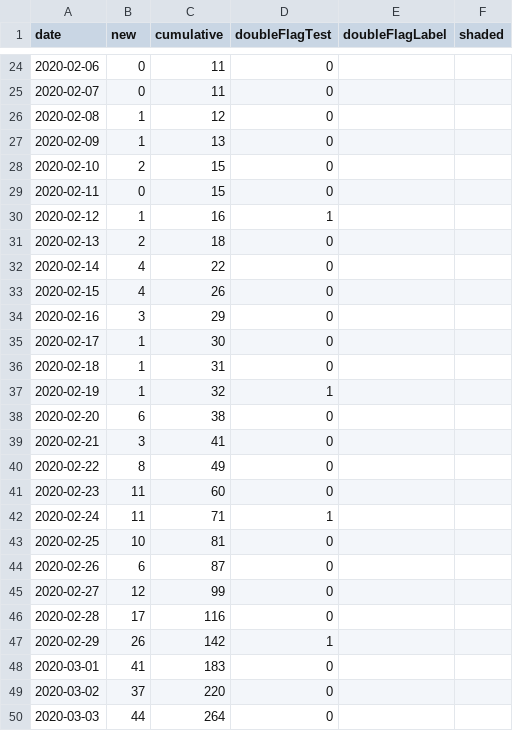
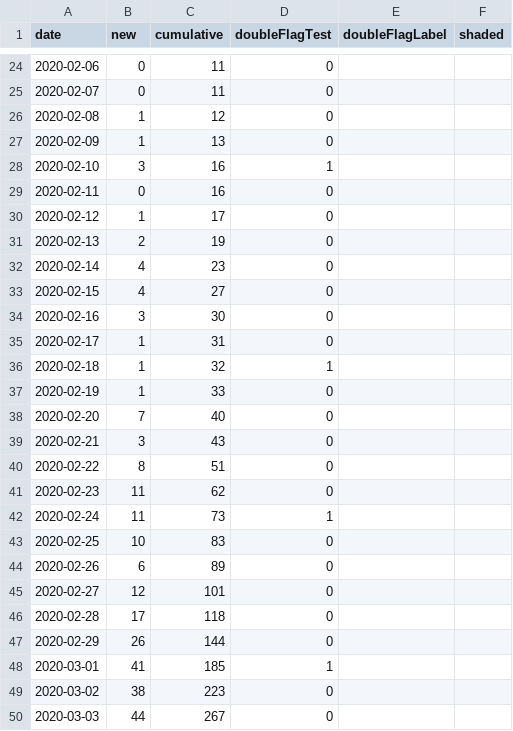
Before and after one commit to dlanger/coronavirus-hc-infobase-archive-OLD, a CSV file: CA__covid19-epiSummary-casesovertime__latest.csv, drawn as a sheet; only a part is shown, gaps mark what is left out; the diff covers the shown part only.

```diff
--- a/CA__covid19-epiSummary-casesovertime__latest.csv
+++ b/CA__covid19-epiSummary-casesovertime__latest.csv
@@ -27,24 +27,24 @@ date,new,cumulative,doubleFlagTest,doubleFlagLabel,shaded
 2020-02-09,1,13,0,,
-2020-02-10,2,15,0,,
-2020-02-11,0,15,0,,
-2020-02-12,1,16,1,,
-2020-02-13,2,18,0,,
-2020-02-14,4,22,0,,
-2020-02-15,4,26,0,,
-2020-02-16,3,29,0,,
-2020-02-17,1,30,0,,
-2020-02-18,1,31,0,,
-2020-02-19,1,32,1,,
-2020-02-20,6,38,0,,
-2020-02-21,3,41,0,,
-2020-02-22,8,49,0,,
-2020-02-23,11,60,0,,
-2020-02-24,11,71,1,,
-2020-02-25,10,81,0,,
-2020-02-26,6,87,0,,
-2020-02-27,12,99,0,,
-2020-02-28,17,116,0,,
-2020-02-29,26,142,1,,
-2020-03-01,41,183,0,,
-2020-03-02,37,220,0,,
-2020-03-03,44,264,0,,
+2020-02-10,3,16,1,,
+2020-02-11,0,16,0,,
+2020-02-12,1,17,0,,
+2020-02-13,2,19,0,,
+2020-02-14,4,23,0,,
+2020-02-15,4,27,0,,
+2020-02-16,3,30,0,,
+2020-02-17,1,31,0,,
+2020-02-18,1,32,1,,
+2020-02-19,1,33,0,,
+2020-02-20,7,40,0,,
+2020-02-21,3,43,0,,
+2020-02-22,8,51,0,,
+2020-02-23,11,62,0,,
+2020-02-24,11,73,1,,
+2020-02-25,10,83,0,,
+2020-02-26,6,89,0,,
+2020-02-27,12,101,0,,
+2020-02-28,17,118,0,,
+2020-02-29,26,144,0,,
+2020-03-01,41,185,1,,
+2020-03-02,38,223,0,,
+2020-03-03,44,267,0,,
```
Also changed, not shown: 1 added row and 119 edited cells elsewhere in this file, CA__covid19-epiSummary-agegroups2__latest.csv, CA__covid19-epiSummary-probableexposure__latest.csv, 12 other files.
